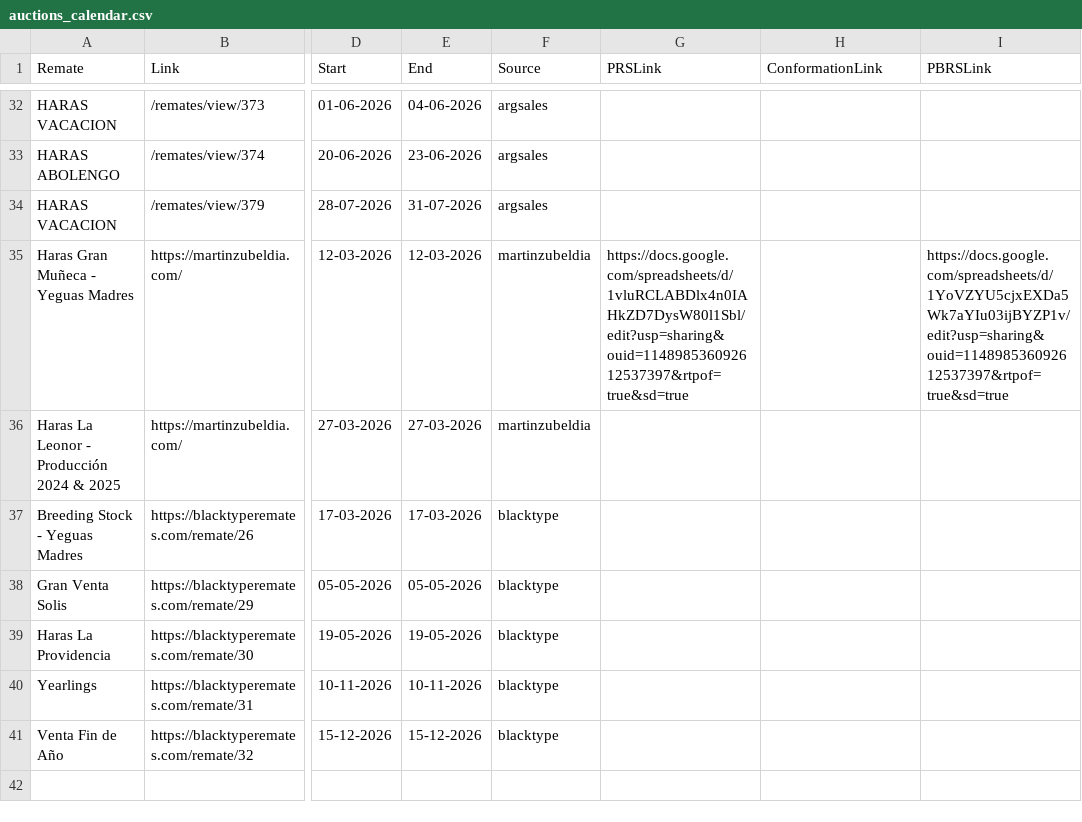
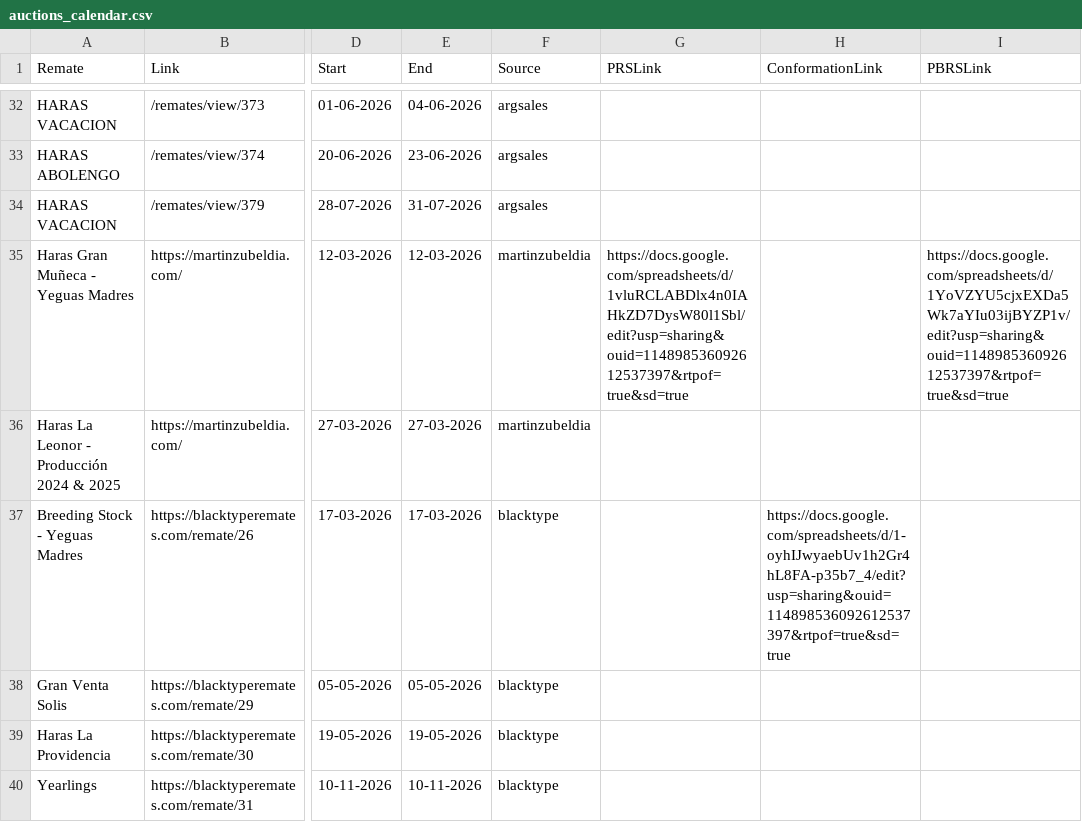
Before and after one commit to lucasbrea/Move37-Dashboard, a CSV file: public/data/auctions_calendar.csv, drawn as a sheet; only a part is shown, gaps mark what is left out; the shorter side is filled out with more unchanged rows; the diff names each change by its address in the sheet, - before the commit and + after, or states it on an @@ line.

Commit message:
Updated Calendar

```diff
--- a/public/data/auctions_calendar.csv
+++ b/public/data/auctions_calendar.csv
-H37 (ConformationLink): (empty)
+H37 (ConformationLink): https://docs.google.com/spreadsheets/d/1-oyhIJwyaebUv1h2Gr4hL8FA-p35b7_4/edit?usp=sharing&ouid=114898536092612537397&rtpof=true&sd=true
```
